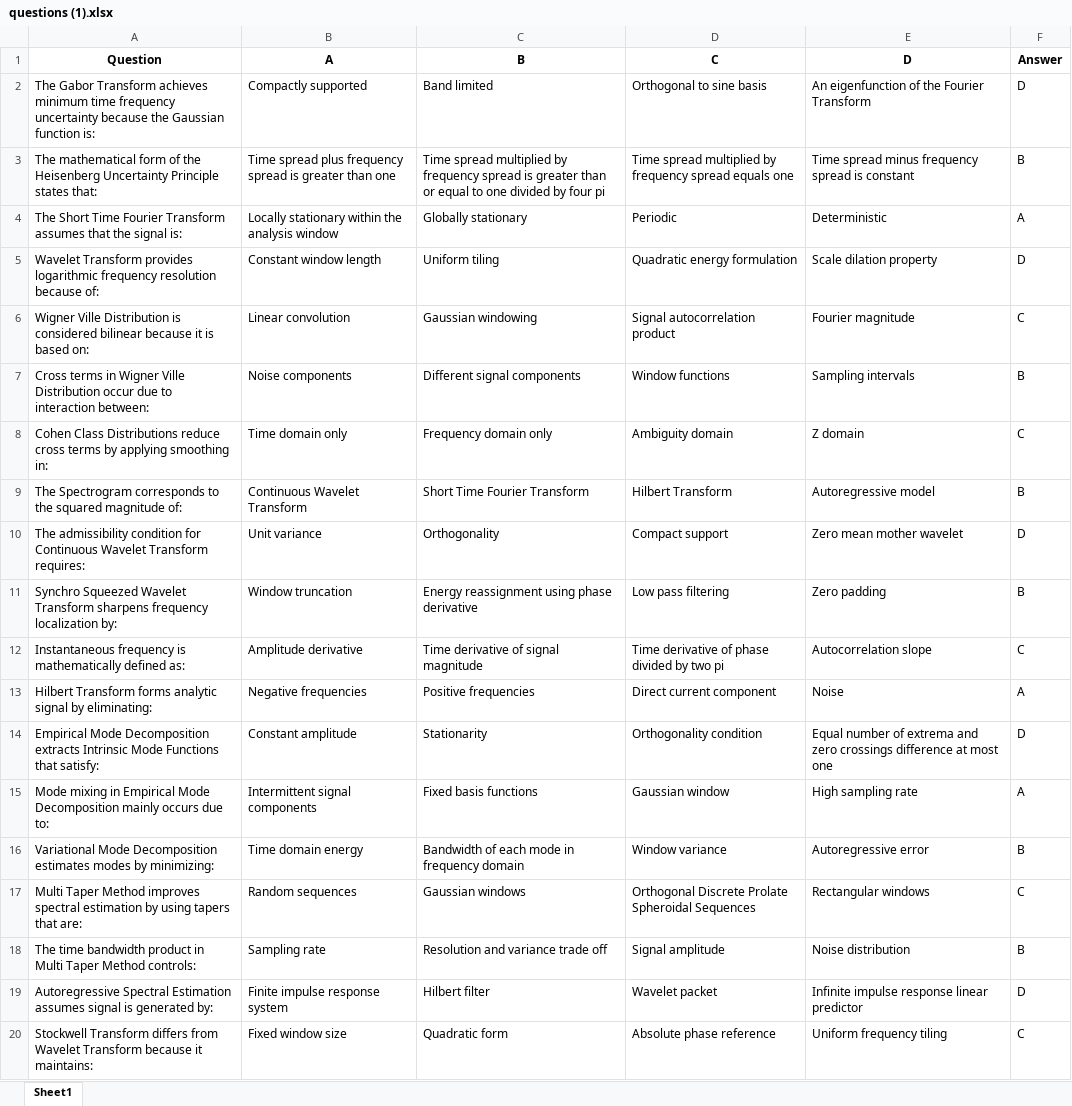
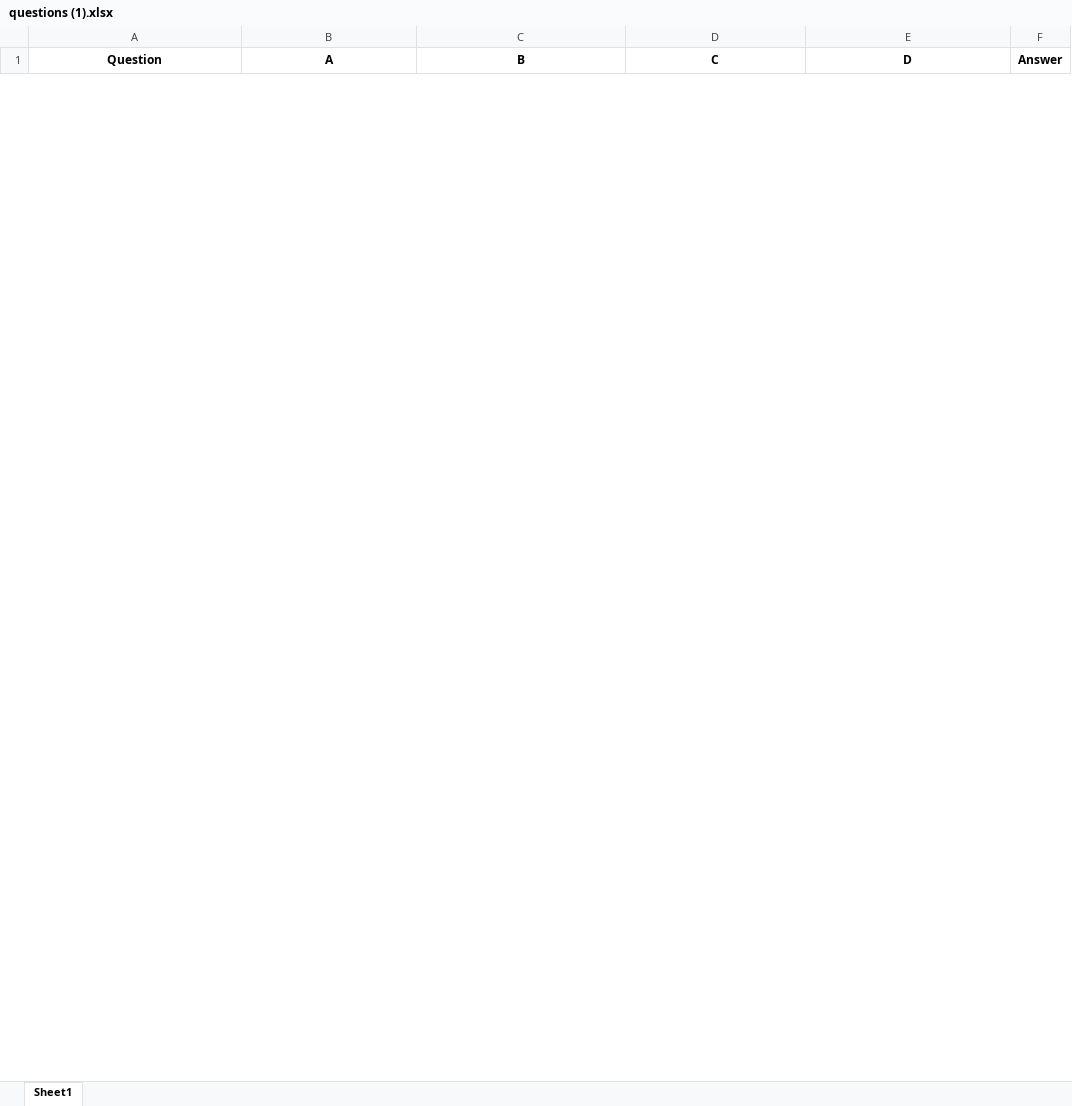
Before and after one commit to santhoshgo28/online-test-flask, an Excel workbook: questions (1).xlsx, sheet Sheet1, drawn as a sheet; only a part is shown; values as stored, in another font and other column widths than the file's, no borders; removed rows and columns are numbered as before the commit, all else as after; the diff covers the shown part only; the diff names each change by its address in the sheet, - before the commit and + after, or states it on an @@ line.

Commit message:
Add files via upload

```diff
--- a/questions (1).xlsx (sheet Sheet1)
+++ b/questions (1).xlsx (sheet Sheet1)
-row 2: The Gabor Transform achieves minimum time frequency uncertainty because the Gaussian function is: | Compactly supported | Band limited | Orthogonal to sine basis | An eigenfunction of the Fourier Transform | D
-row 3: The mathematical form of the Heisenberg Uncertainty Principle states that: | Time spread plus frequency spread is greater than one | Time spread multiplied by frequency spread is greater than or equal to one divided by four pi | Time spread multiplied by frequency spread equals one | Time spread minus frequency spread is constant | B
-row 4: The Short Time Fourier Transform assumes that the signal is: | Locally stationary within the analysis window | Globally stationary | Periodic | Deterministic | A
-row 5: Wavelet Transform provides logarithmic frequency resolution because of: | Constant window length | Uniform tiling | Quadratic energy formulation | Scale dilation property | D
-row 6: Wigner Ville Distribution is considered bilinear because it is based on: | Linear convolution | Gaussian windowing | Signal autocorrelation product | Fourier magnitude | C
-row 7: Cross terms in Wigner Ville Distribution occur due to interaction between: | Noise components | Different signal components | Window functions | Sampling intervals | B
-row 8: Cohen Class Distributions reduce cross terms by applying smoothing in: | Time domain only | Frequency domain only | Ambiguity domain | Z domain | C
-row 9: The Spectrogram corresponds to the squared magnitude of: | Continuous Wavelet Transform | Short Time Fourier Transform | Hilbert Transform | Autoregressive model | B
-row 10: The admissibility condition for Continuous Wavelet Transform requires: | Unit variance | Orthogonality | Compact support | Zero mean mother wavelet | D
-row 11: Synchro Squeezed Wavelet Transform sharpens frequency localization by: | Window truncation | Energy reassignment using phase derivative | Low pass filtering | Zero padding | B
-row 12: Instantaneous frequency is mathematically defined as: | Amplitude derivative | Time derivative of signal magnitude | Time derivative of phase divided by two pi | Autocorrelation slope | C
-row 13: Hilbert Transform forms analytic signal by eliminating: | Negative frequencies | Positive frequencies | Direct current component | Noise | A
-row 14: Empirical Mode Decomposition extracts Intrinsic Mode Functions that satisfy: | Constant amplitude | Stationarity | Orthogonality condition | Equal number of extrema and zero crossings difference at most one | D
-row 15: Mode mixing in Empirical Mode Decomposition mainly occurs due to: | Intermittent signal components | Fixed basis functions | Gaussian window | High sampling rate | A
-row 16: Variational Mode Decomposition estimates modes by minimizing: | Time domain energy | Bandwidth of each mode in frequency domain | Window variance | Autoregressive error | B
-row 17: Multi Taper Method improves spectral estimation by using tapers that are: | Random sequences | Gaussian windows | Orthogonal Discrete Prolate Spheroidal Sequences | Rectangular windows | C
-row 18: The time bandwidth product in Multi Taper Method controls: | Sampling rate | Resolution and variance trade off | Signal amplitude | Noise distribution | B
-row 19: Autoregressive Spectral Estimation assumes signal is generated by: | Finite impulse response system | Hilbert filter | Wavelet packet | Infinite impulse response linear predictor | D
-row 20: Stockwell Transform differs from Wavelet Transform because it maintains: | Fixed window size | Quadratic form | Absolute phase reference | Uniform frequency tiling | C
```
Also changed, not shown: 40 added rows and 21 removed rows elsewhere in this sheet.
